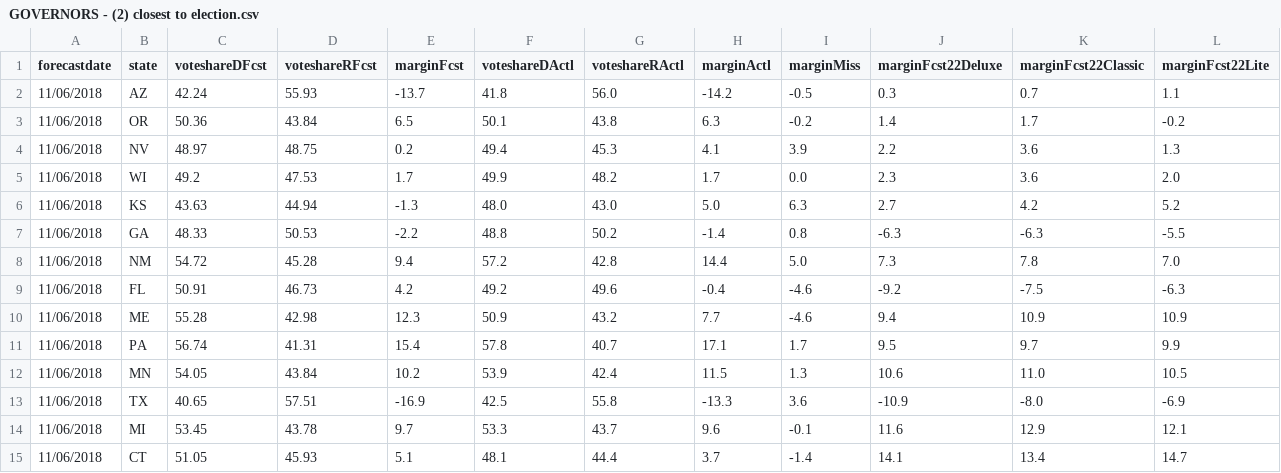
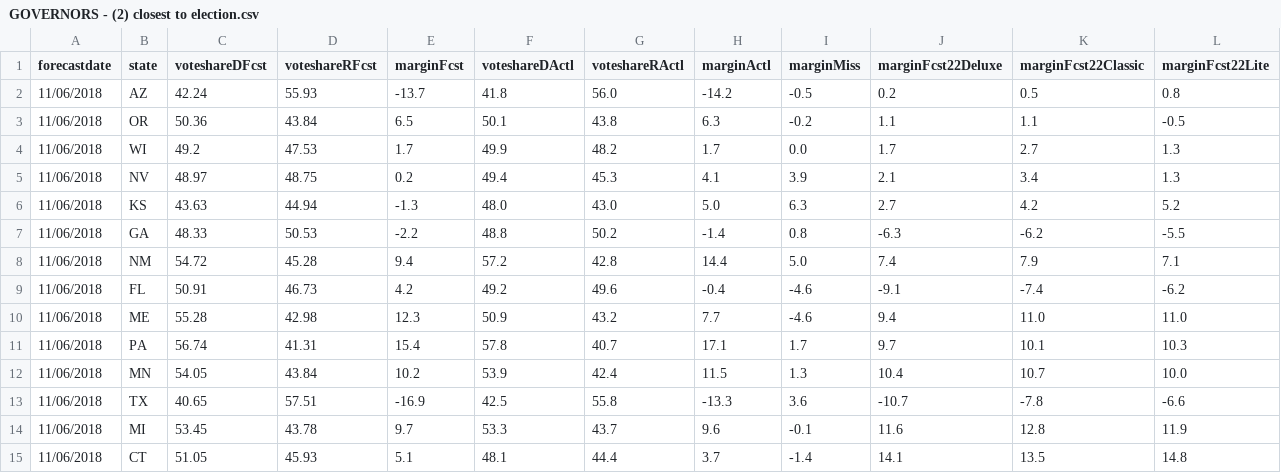
Before and after one commit to dcadata/fte2018, a CSV file: outputs/GOVERNORS - (2) closest to election.csv, drawn as a sheet; only a part is shown; the diff covers the shown part only.

```diff
--- a/outputs/GOVERNORS - (2) closest to election.csv
+++ b/outputs/GOVERNORS - (2) closest to election.csv
@@ -1,15 +1,15 @@
 forecastdate,state,voteshareDFcst,voteshareRFcst,marginFcst,voteshareDActl,voteshareRActl,marginActl,marginMiss,marginFcst22Deluxe,marginFcst22Classic,marginFcst22Lite
-11/06/2018,AZ,42.24,55.93,-13.7,41.8,56.0,-14.2,-0.5,0.3,0.7,1.1
-11/06/2018,OR,50.36,43.84,6.5,50.1,43.8,6.3,-0.2,1.4,1.7,-0.2
-11/06/2018,NV,48.97,48.75,0.2,49.4,45.3,4.1,3.9,2.2,3.6,1.3
-11/06/2018,WI,49.2,47.53,1.7,49.9,48.2,1.7,0.0,2.3,3.6,2.0
+11/06/2018,AZ,42.24,55.93,-13.7,41.8,56.0,-14.2,-0.5,0.2,0.5,0.8
+11/06/2018,OR,50.36,43.84,6.5,50.1,43.8,6.3,-0.2,1.1,1.1,-0.5
+11/06/2018,WI,49.2,47.53,1.7,49.9,48.2,1.7,0.0,1.7,2.7,1.3
+11/06/2018,NV,48.97,48.75,0.2,49.4,45.3,4.1,3.9,2.1,3.4,1.3
 11/06/2018,KS,43.63,44.94,-1.3,48.0,43.0,5.0,6.3,2.7,4.2,5.2
-11/06/2018,GA,48.33,50.53,-2.2,48.8,50.2,-1.4,0.8,-6.3,-6.3,-5.5
-11/06/2018,NM,54.72,45.28,9.4,57.2,42.8,14.4,5.0,7.3,7.8,7.0
-11/06/2018,FL,50.91,46.73,4.2,49.2,49.6,-0.4,-4.6,-9.2,-7.5,-6.3
-11/06/2018,ME,55.28,42.98,12.3,50.9,43.2,7.7,-4.6,9.4,10.9,10.9
-11/06/2018,PA,56.74,41.31,15.4,57.8,40.7,17.1,1.7,9.5,9.7,9.9
-11/06/2018,MN,54.05,43.84,10.2,53.9,42.4,11.5,1.3,10.6,11.0,10.5
-11/06/2018,TX,40.65,57.51,-16.9,42.5,55.8,-13.3,3.6,-10.9,-8.0,-6.9
-11/06/2018,MI,53.45,43.78,9.7,53.3,43.7,9.6,-0.1,11.6,12.9,12.1
-11/06/2018,CT,51.05,45.93,5.1,48.1,44.4,3.7,-1.4,14.1,13.4,14.7
+11/06/2018,GA,48.33,50.53,-2.2,48.8,50.2,-1.4,0.8,-6.3,-6.2,-5.5
+11/06/2018,NM,54.72,45.28,9.4,57.2,42.8,14.4,5.0,7.4,7.9,7.1
+11/06/2018,FL,50.91,46.73,4.2,49.2,49.6,-0.4,-4.6,-9.1,-7.4,-6.2
+11/06/2018,ME,55.28,42.98,12.3,50.9,43.2,7.7,-4.6,9.4,11.0,11.0
+11/06/2018,PA,56.74,41.31,15.4,57.8,40.7,17.1,1.7,9.7,10.1,10.3
+11/06/2018,MN,54.05,43.84,10.2,53.9,42.4,11.5,1.3,10.4,10.7,10.0
+11/06/2018,TX,40.65,57.51,-16.9,42.5,55.8,-13.3,3.6,-10.7,-7.8,-6.6
+11/06/2018,MI,53.45,43.78,9.7,53.3,43.7,9.6,-0.1,11.6,12.8,11.9
+11/06/2018,CT,51.05,45.93,5.1,48.1,44.4,3.7,-1.4,14.1,13.5,14.8
```
Also changed, not shown: 1 added row, 1 removed row and 31 edited cells elsewhere in this file, outputs/SENATE - (1) this day in 2018.csv, outputs/SENATE - (2) closest to election.csv.
